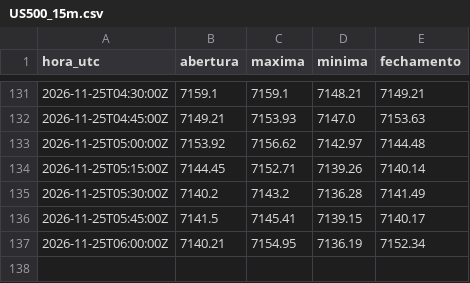
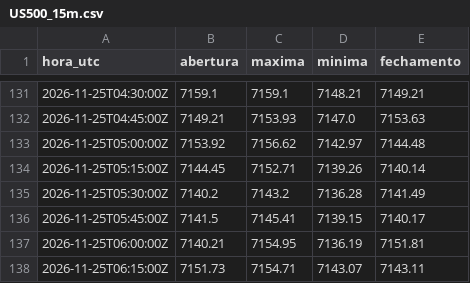
Before and after one commit to Rvichiato/Avalia-o-Trade, a CSV file: dados/tv/US500_15m.csv, drawn as a sheet; only a part is shown, gaps mark what is left out.

```diff
--- a/dados/tv/US500_15m.csv
+++ b/dados/tv/US500_15m.csv
@@ -136,2 +136,3 @@ hora_utc,abertura,maxima,minima,fechamento
 2026-11-25T05:45:00Z,7141.5,7145.41,7139.15,7140.17
-2026-11-25T06:00:00Z,7140.21,7154.95,7136.19,7152.34
+2026-11-25T06:00:00Z,7140.21,7154.95,7136.19,7151.81
+2026-11-25T06:15:00Z,7151.73,7154.71,7143.07,7143.11
```
Also changed, not shown: dados/tv/EURUSD_15m.csv, dados/tv/USDJPY_15m.csv, 2 other files.
